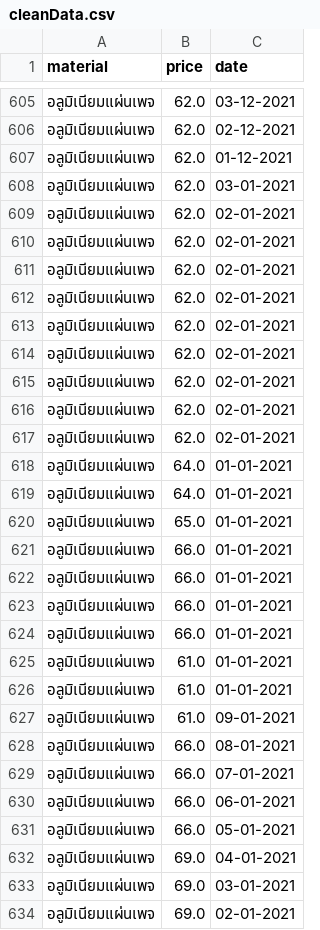
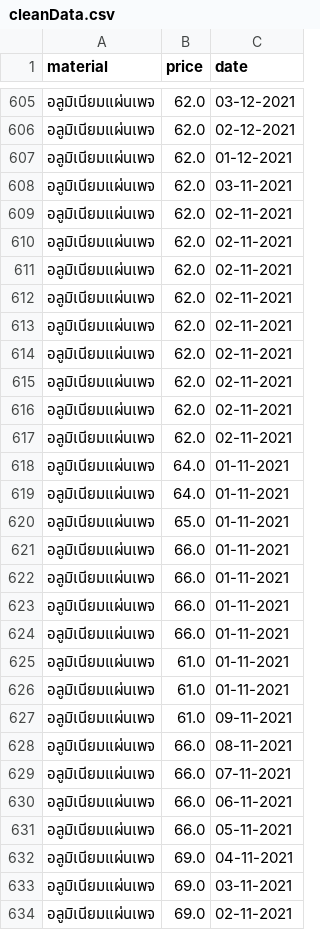
Before and after one commit to MimThansiri/RecyclingCostPredicting, a CSV file: cleanData.csv, drawn as a sheet; only a part is shown, gaps mark what is left out; the diff covers the shown part only.

```diff
--- a/cleanData.csv
+++ b/cleanData.csv
@@ -607,28 +607,28 @@ material,price,date
 อลูมิเนียมแผ่นเพจ,62.0,01-12-2021
-อลูมิเนียมแผ่นเพจ,62.0,03-01-2021
-อลูมิเนียมแผ่นเพจ,62.0,02-01-2021
-อลูมิเนียมแผ่นเพจ,62.0,02-01-2021
-อลูมิเนียมแผ่นเพจ,62.0,02-01-2021
-อลูมิเนียมแผ่นเพจ,62.0,02-01-2021
-อลูมิเนียมแผ่นเพจ,62.0,02-01-2021
-อลูมิเนียมแผ่นเพจ,62.0,02-01-2021
-อลูมิเนียมแผ่นเพจ,62.0,02-01-2021
-อลูมิเนียมแผ่นเพจ,62.0,02-01-2021
-อลูมิเนียมแผ่นเพจ,62.0,02-01-2021
-อลูมิเนียมแผ่นเพจ,64.0,01-01-2021
-อลูมิเนียมแผ่นเพจ,64.0,01-01-2021
-อลูมิเนียมแผ่นเพจ,65.0,01-01-2021
-อลูมิเนียมแผ่นเพจ,66.0,01-01-2021
-อลูมิเนียมแผ่นเพจ,66.0,01-01-2021
-อลูมิเนียมแผ่นเพจ,66.0,01-01-2021
-อลูมิเนียมแผ่นเพจ,66.0,01-01-2021
-อลูมิเนียมแผ่นเพจ,61.0,01-01-2021
-อลูมิเนียมแผ่นเพจ,61.0,01-01-2021
-อลูมิเนียมแผ่นเพจ,61.0,09-01-2021
-อลูมิเนียมแผ่นเพจ,66.0,08-01-2021
-อลูมิเนียมแผ่นเพจ,66.0,07-01-2021
-อลูมิเนียมแผ่นเพจ,66.0,06-01-2021
-อลูมิเนียมแผ่นเพจ,66.0,05-01-2021
-อลูมิเนียมแผ่นเพจ,69.0,04-01-2021
-อลูมิเนียมแผ่นเพจ,69.0,03-01-2021
-อลูมิเนียมแผ่นเพจ,69.0,02-01-2021
+อลูมิเนียมแผ่นเพจ,62.0,03-11-2021
+อลูมิเนียมแผ่นเพจ,62.0,02-11-2021
+อลูมิเนียมแผ่นเพจ,62.0,02-11-2021
+อลูมิเนียมแผ่นเพจ,62.0,02-11-2021
+อลูมิเนียมแผ่นเพจ,62.0,02-11-2021
+อลูมิเนียมแผ่นเพจ,62.0,02-11-2021
+อลูมิเนียมแผ่นเพจ,62.0,02-11-2021
+อลูมิเนียมแผ่นเพจ,62.0,02-11-2021
+อลูมิเนียมแผ่นเพจ,62.0,02-11-2021
+อลูมิเนียมแผ่นเพจ,62.0,02-11-2021
+อลูมิเนียมแผ่นเพจ,64.0,01-11-2021
+อลูมิเนียมแผ่นเพจ,64.0,01-11-2021
+อลูมิเนียมแผ่นเพจ,65.0,01-11-2021
+อลูมิเนียมแผ่นเพจ,66.0,01-11-2021
+อลูมิเนียมแผ่นเพจ,66.0,01-11-2021
+อลูมิเนียมแผ่นเพจ,66.0,01-11-2021
+อลูมิเนียมแผ่นเพจ,66.0,01-11-2021
+อลูมิเนียมแผ่นเพจ,61.0,01-11-2021
+อลูมิเนียมแผ่นเพจ,61.0,01-11-2021
+อลูมิเนียมแผ่นเพจ,61.0,09-11-2021
+อลูมิเนียมแผ่นเพจ,66.0,08-11-2021
+อลูมิเนียมแผ่นเพจ,66.0,07-11-2021
+อลูมิเนียมแผ่นเพจ,66.0,06-11-2021
+อลูมิเนียมแผ่นเพจ,66.0,05-11-2021
+อลูมิเนียมแผ่นเพจ,69.0,04-11-2021
+อลูมิเนียมแผ่นเพจ,69.0,03-11-2021
+อลูมิเนียมแผ่นเพจ,69.0,02-11-2021
```
Also changed, not shown: 121 edited cells elsewhere in this file, 1 other file.
